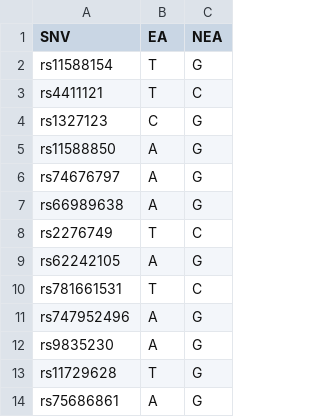
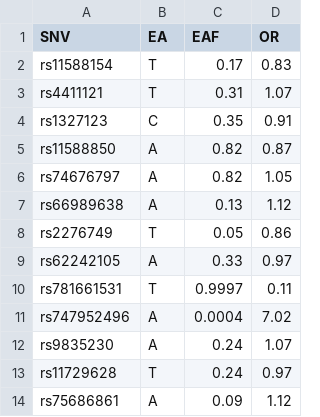
Before and after one commit to michaelGuo1204/UThesis, a CSV file: GNN/Data/Support/SNPManual.csv, drawn as a sheet; only a part is shown; removed rows and columns are numbered as before the commit, all else as after; the diff names each change by its address in the sheet, - before the commit and + after, or states it on an @@ line.

```diff
--- a/GNN/Data/Support/SNPManual.csv
+++ b/GNN/Data/Support/SNPManual.csv
-column C (NEA), rows 2-14: G | C | G | G | G | G | C | G | C | G | G | G | G
+column C (EAF), rows 2-14: 0.17 | 0.31 | 0.35 | 0.82 | 0.82 | 0.13 | 0.05 | 0.33 | 0.9997 | 0.0004 | 0.24 | 0.24 | 0.09
+column D (OR), rows 2-14: 0.83 | 1.07 | 0.91 | 0.87 | 1.05 | 1.12 | 0.86 | 0.97 | 0.11 | 7.02 | 1.07 | 0.97 | 1.12
```
Also changed, not shown: 3 other files.
